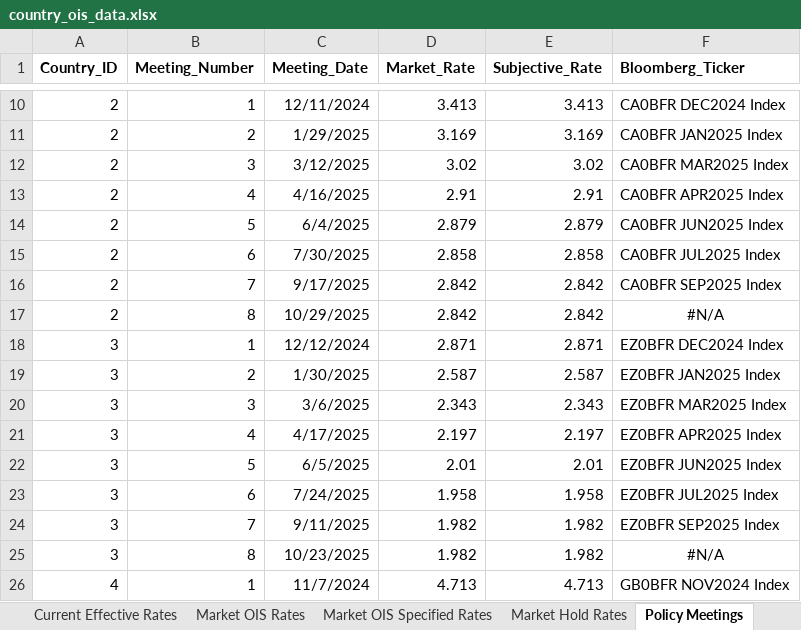
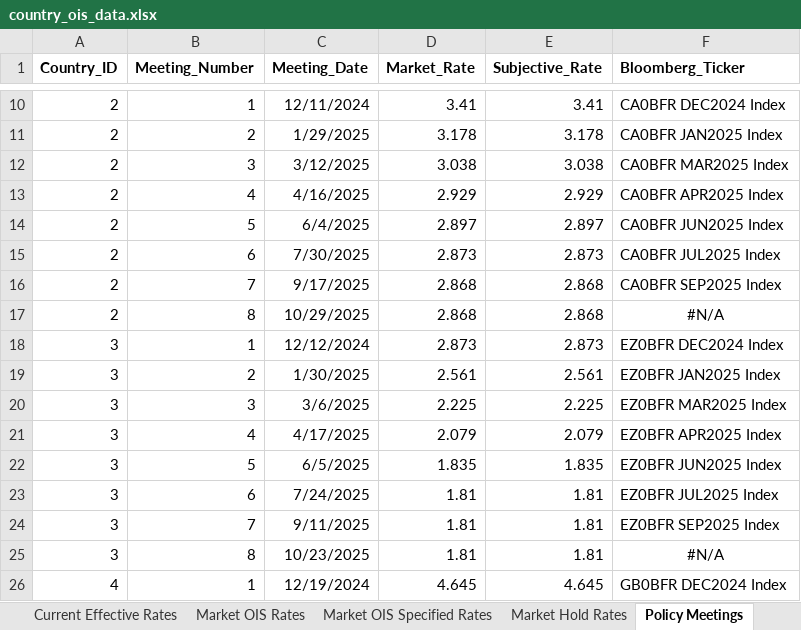
Before and after one commit to MTFEGAN/oisapp, an Excel workbook: country_ois_data.xlsx, sheet Policy Meetings, drawn as a sheet; only a part is shown, gaps mark what is left out; values as stored, in another font and other column widths than the file's, no borders; the diff covers the shown part only; the diff names each change by its address in the sheet, - before the commit and + after, or states it on an @@ line.

```diff
--- a/country_ois_data.xlsx (sheet Policy Meetings)
+++ b/country_ois_data.xlsx (sheet Policy Meetings)
-D10 (Market_Rate): 3.413
+D10 (Market_Rate): 3.41
-E10 (Subjective_Rate): 3.413
+E10 (Subjective_Rate): 3.41
-D11 (Market_Rate): 3.169
+D11 (Market_Rate): 3.178
-E11 (Subjective_Rate): 3.169
+E11 (Subjective_Rate): 3.178
-D12 (Market_Rate): 3.02
+D12 (Market_Rate): 3.038
-E12 (Subjective_Rate): 3.02
+E12 (Subjective_Rate): 3.038
-D13 (Market_Rate): 2.91
+D13 (Market_Rate): 2.929
-E13 (Subjective_Rate): 2.91
+E13 (Subjective_Rate): 2.929
-D14 (Market_Rate): 2.879
+D14 (Market_Rate): 2.897
-E14 (Subjective_Rate): 2.879
+E14 (Subjective_Rate): 2.897
-D15 (Market_Rate): 2.858
+D15 (Market_Rate): 2.873
-E15 (Subjective_Rate): 2.858
+E15 (Subjective_Rate): 2.873
-D16:D17 (Market_Rate): 2.842
+D16:D17 (Market_Rate): 2.868
-E16:E17 (Subjective_Rate): 2.842
+E16:E17 (Subjective_Rate): 2.868
-D18 (Market_Rate): 2.871
+D18 (Market_Rate): 2.873
-E18 (Subjective_Rate): 2.871
+E18 (Subjective_Rate): 2.873
-D19 (Market_Rate): 2.587
+D19 (Market_Rate): 2.561
-E19 (Subjective_Rate): 2.587
+E19 (Subjective_Rate): 2.561
-D20 (Market_Rate): 2.343
+D20 (Market_Rate): 2.225
-E20 (Subjective_Rate): 2.343
+E20 (Subjective_Rate): 2.225
-D21 (Market_Rate): 2.197
+D21 (Market_Rate): 2.079
-E21 (Subjective_Rate): 2.197
+E21 (Subjective_Rate): 2.079
-D22 (Market_Rate): 2.01
+D22 (Market_Rate): 1.835
-E22 (Subjective_Rate): 2.01
+E22 (Subjective_Rate): 1.835
-D23 (Market_Rate): 1.958
+D23 (Market_Rate): 1.81
-E23 (Subjective_Rate): 1.958
+E23 (Subjective_Rate): 1.81
-D24:D25 (Market_Rate): 1.982
+D24:D25 (Market_Rate): 1.81
-E24:E25 (Subjective_Rate): 1.982
+E24:E25 (Subjective_Rate): 1.81
-C26 (Meeting_Date): 11/7/2024
+C26 (Meeting_Date): 12/19/2024
-D26 (Market_Rate): 4.713
+D26 (Market_Rate): 4.645
-E26 (Subjective_Rate): 4.713
+E26 (Subjective_Rate): 4.645
-F26 (Bloomberg_Ticker): GB0BFR NOV2024 Index
+F26 (Bloomberg_Ticker): GB0BFR DEC2024 Index
```
Also changed, not shown: 108 edited cells and cell formats elsewhere in this sheet, sheet Market OIS Rates, sheet Market OIS Specified Rates, sheet Market Hold Rates, sheet Current Effective Rates.
